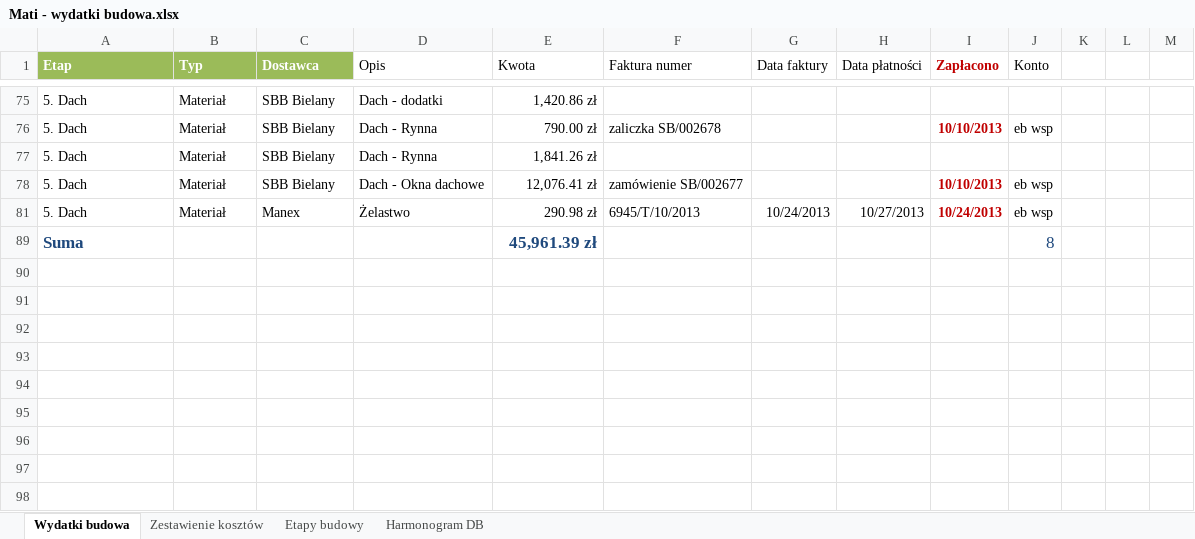
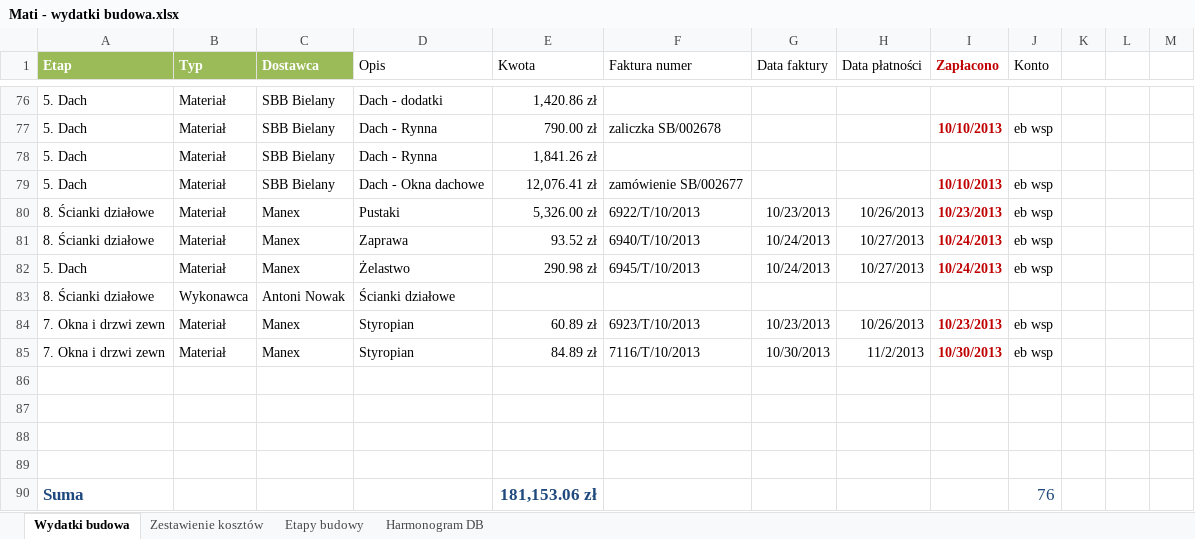
Before and after one commit to bajo2000/mati-sloncowati, an Excel workbook: plan/Mati - wydatki budowa.xlsx, sheet Wydatki budowa, drawn as a sheet; only a part is shown, gaps mark what is left out; values as stored, in another font and other column widths than the file's, no borders; table styles not drawn; addresses are those after the commit; the diff covers the shown part only; the diff names each change by its address in the sheet, - before the commit and + after, or states it on an @@ line.

Commit message:
styropian do okien

```diff
--- a/plan/Mati - wydatki budowa.xlsx (sheet Wydatki budowa)
+++ b/plan/Mati - wydatki budowa.xlsx (sheet Wydatki budowa)
@@ row 80 unhidden: 8. Ścianki działowe | Materiał | Manex | Pustaki | 5,326.00 zł | 6922/T/10/2013 | 10/23/2013 | 10/26/2013 | 10/23/2013 | eb wsp @@
@@ row 81 unhidden: 8. Ścianki działowe | Materiał | Manex | Zaprawa | 93.52 zł | 6940/T/10/2013 | 10/24/2013 | 10/27/2013 | 10/24/2013 | eb wsp @@
@@ row 83 unhidden: 8. Ścianki działowe | Wykonawca | Antoni Nowak | Ścianki działowe @@
@@ row 84 unhidden: 7. Okna i drzwi zewn | Materiał | Manex | Styropian | 60.89 zł | 6923/T/10/2013 | 10/23/2013 | 10/26/2013 | 10/23/2013 | eb wsp @@
+row 85: 7. Okna i drzwi zewn | Materiał | Manex | Styropian | 84.89 zł | 7116/T/10/2013 | 10/30/2013 | 11/2/2013 | 10/30/2013 | eb wsp
+row 86: (empty)
+row 87: (empty)
+row 88: (empty)
+row 89: (empty)
-E90 (Kwota): 45,961.39 zł
+E90 (Kwota): 181,153.06 zł
-J90 (Konto): 8
+J90 (Konto): 76
```
Also changed, not shown: 1 added row and 66 hidden or unhidden rows elsewhere in this sheet, charts or pictures.
